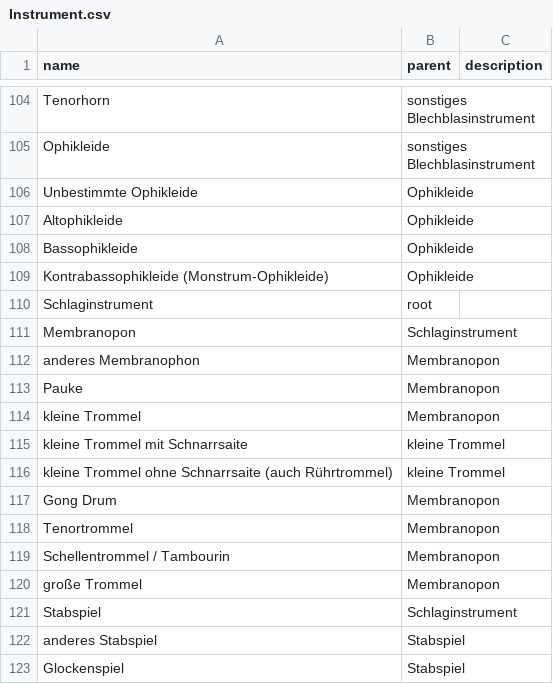
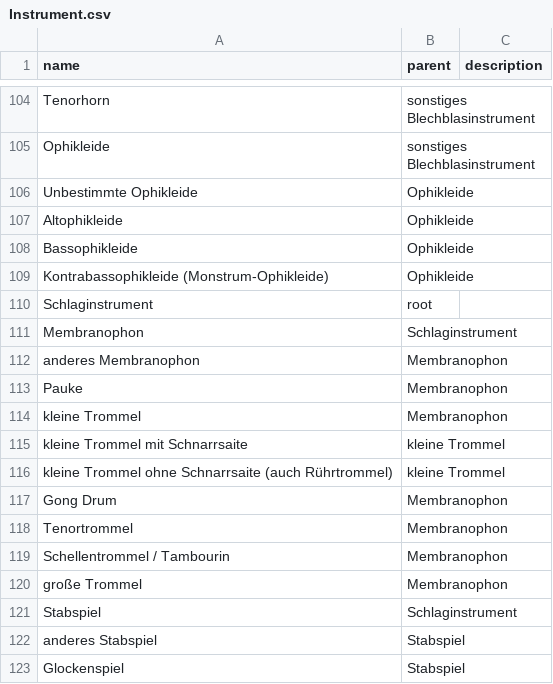
Before and after one commit to Muster-Suchen-und-Erkennen/muse-for-music, a CSV file: taxonomies/Instrument.csv, drawn as a sheet; only a part is shown, gaps mark what is left out.

Commit message:
fixed spelling in instruments

```diff
--- a/taxonomies/Instrument.csv
+++ b/taxonomies/Instrument.csv
@@ -110,12 +110,12 @@ Kontrabassophikleide (Monstrum-Ophikleide),Ophikleide
 Schlaginstrument,root
-Membranopon,Schlaginstrument
-anderes Membranophon,Membranopon
-Pauke,Membranopon
-kleine Trommel,Membranopon
+Membranophon,Schlaginstrument
+anderes Membranophon,Membranophon
+Pauke,Membranophon
+kleine Trommel,Membranophon
 kleine Trommel mit Schnarrsaite,kleine Trommel
 kleine Trommel ohne Schnarrsaite (auch Rührtrommel),kleine Trommel
-Gong Drum,Membranopon
-Tenortrommel,Membranopon
-Schellentrommel / Tambourin,Membranopon
-große Trommel,Membranopon
+Gong Drum,Membranophon
+Tenortrommel,Membranophon
+Schellentrommel / Tambourin,Membranophon
+große Trommel,Membranophon
 Stabspiel,Schlaginstrument
```
